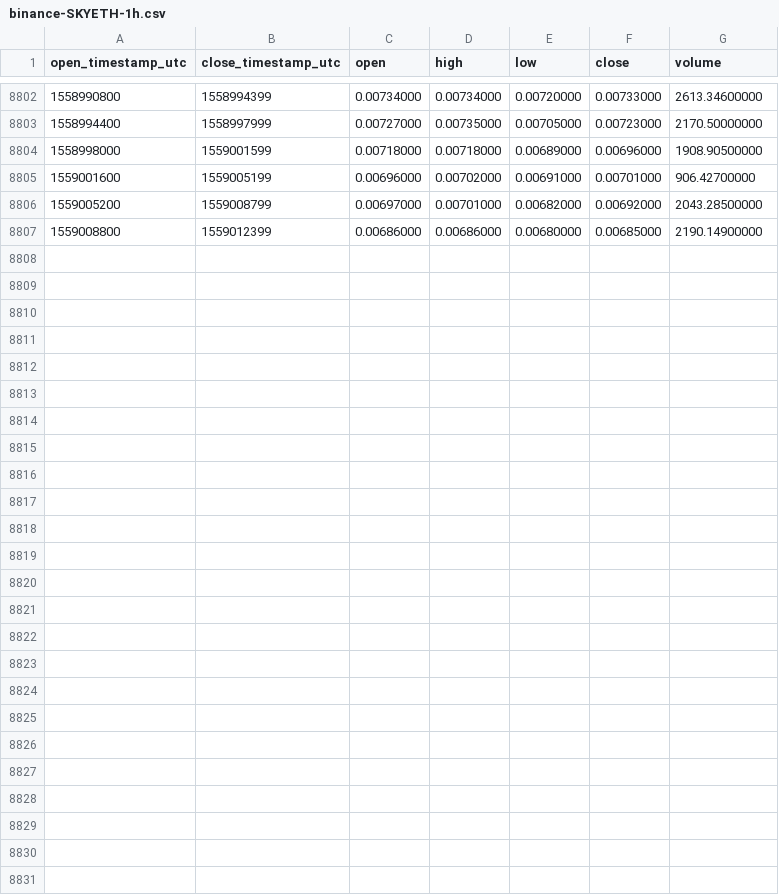
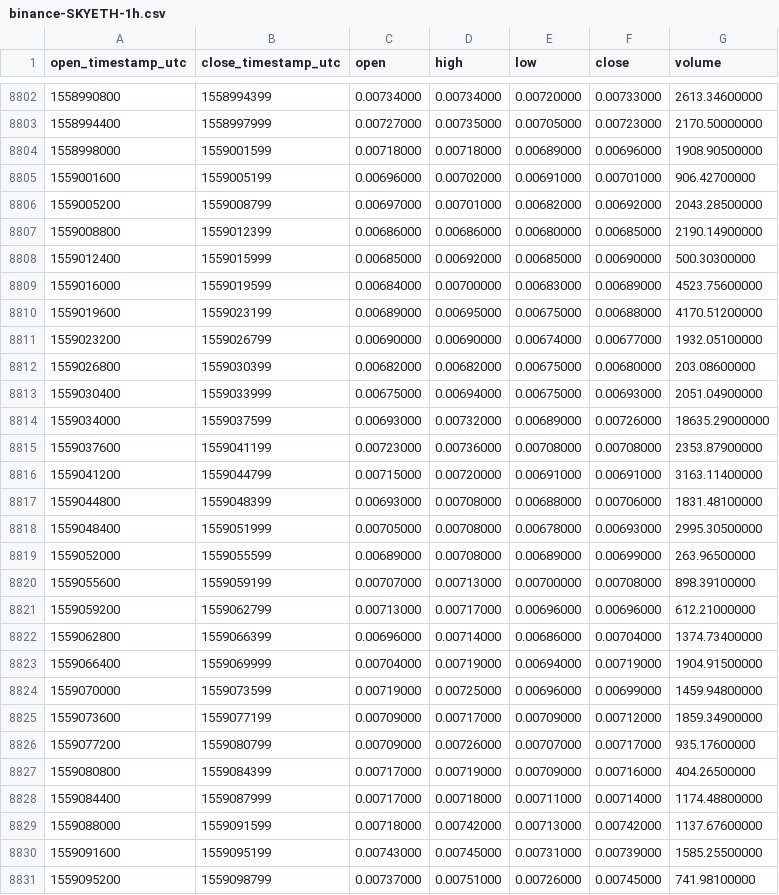
Before and after one commit to cryptobigbro/binance-SKYETH, a CSV file: binance-SKYETH-1h.csv, drawn as a sheet; only a part is shown, gaps mark what is left out; the diff names each change by its address in the sheet, - before the commit and + after, or states it on an @@ line.

Commit message:
Update OHLCV data.

```diff
--- a/binance-SKYETH-1h.csv
+++ b/binance-SKYETH-1h.csv
+row 8808: 1559012400 | 1559015999 | 0.00685000 | 0.00692000 | 0.00685000 | 0.00690000 | 500.30300000
+row 8809: 1559016000 | 1559019599 | 0.00684000 | 0.00700000 | 0.00683000 | 0.00689000 | 4523.75600000
+row 8810: 1559019600 | 1559023199 | 0.00689000 | 0.00695000 | 0.00675000 | 0.00688000 | 4170.51200000
+row 8811: 1559023200 | 1559026799 | 0.00690000 | 0.00690000 | 0.00674000 | 0.00677000 | 1932.05100000
+row 8812: 1559026800 | 1559030399 | 0.00682000 | 0.00682000 | 0.00675000 | 0.00680000 | 203.08600000
+row 8813: 1559030400 | 1559033999 | 0.00675000 | 0.00694000 | 0.00675000 | 0.00693000 | 2051.04900000
+row 8814: 1559034000 | 1559037599 | 0.00693000 | 0.00732000 | 0.00689000 | 0.00726000 | 18635.29000000
+row 8815: 1559037600 | 1559041199 | 0.00723000 | 0.00736000 | 0.00708000 | 0.00708000 | 2353.87900000
+row 8816: 1559041200 | 1559044799 | 0.00715000 | 0.00720000 | 0.00691000 | 0.00691000 | 3163.11400000
+row 8817: 1559044800 | 1559048399 | 0.00693000 | 0.00708000 | 0.00688000 | 0.00706000 | 1831.48100000
+row 8818: 1559048400 | 1559051999 | 0.00705000 | 0.00708000 | 0.00678000 | 0.00693000 | 2995.30500000
+row 8819: 1559052000 | 1559055599 | 0.00689000 | 0.00708000 | 0.00689000 | 0.00699000 | 263.96500000
+row 8820: 1559055600 | 1559059199 | 0.00707000 | 0.00713000 | 0.00700000 | 0.00708000 | 898.39100000
+row 8821: 1559059200 | 1559062799 | 0.00713000 | 0.00717000 | 0.00696000 | 0.00696000 | 612.21000000
+row 8822: 1559062800 | 1559066399 | 0.00696000 | 0.00714000 | 0.00686000 | 0.00704000 | 1374.73400000
+row 8823: 1559066400 | 1559069999 | 0.00704000 | 0.00719000 | 0.00694000 | 0.00719000 | 1904.91500000
+row 8824: 1559070000 | 1559073599 | 0.00719000 | 0.00725000 | 0.00696000 | 0.00699000 | 1459.94800000
+row 8825: 1559073600 | 1559077199 | 0.00709000 | 0.00717000 | 0.00709000 | 0.00712000 | 1859.34900000
+row 8826: 1559077200 | 1559080799 | 0.00709000 | 0.00726000 | 0.00707000 | 0.00717000 | 935.17600000
+row 8827: 1559080800 | 1559084399 | 0.00717000 | 0.00719000 | 0.00709000 | 0.00716000 | 404.26500000
+row 8828: 1559084400 | 1559087999 | 0.00717000 | 0.00718000 | 0.00711000 | 0.00714000 | 1174.48800000
+row 8829: 1559088000 | 1559091599 | 0.00718000 | 0.00742000 | 0.00713000 | 0.00742000 | 1137.67600000
+row 8830: 1559091600 | 1559095199 | 0.00743000 | 0.00745000 | 0.00731000 | 0.00739000 | 1585.25500000
+row 8831: 1559095200 | 1559098799 | 0.00737000 | 0.00751000 | 0.00726000 | 0.00745000 | 741.98100000
```
Also changed, not shown: binance-SKYETH-1d.csv.
